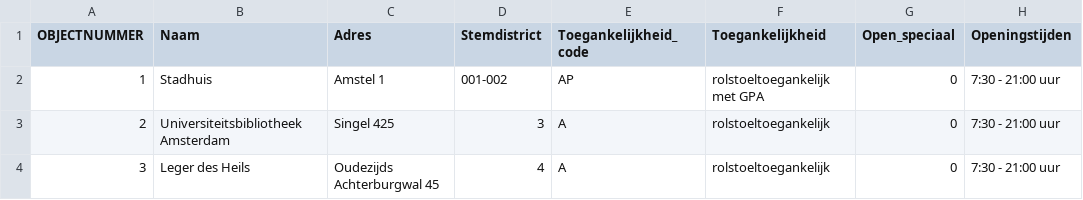
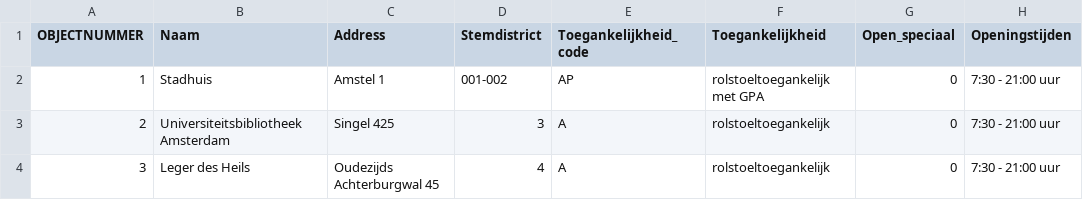
Before and after one commit to BartWay/searchable-map-template-csv, a CSV file: data/stembureaus-amsterdam.csv, drawn as a sheet; only a part is shown; the diff names each change by its address in the sheet, - before the commit and + after, or states it on an @@ line.

Commit message:
Update stembureaus-amsterdam.csv

```diff
--- a/data/stembureaus-amsterdam.csv
+++ b/data/stembureaus-amsterdam.csv
-C1: Adres
+C1: Address
```
